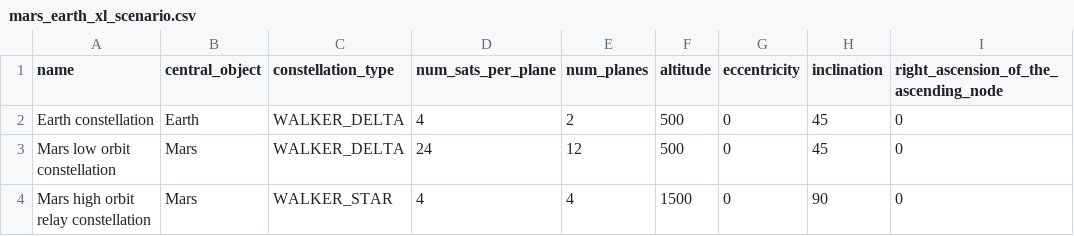
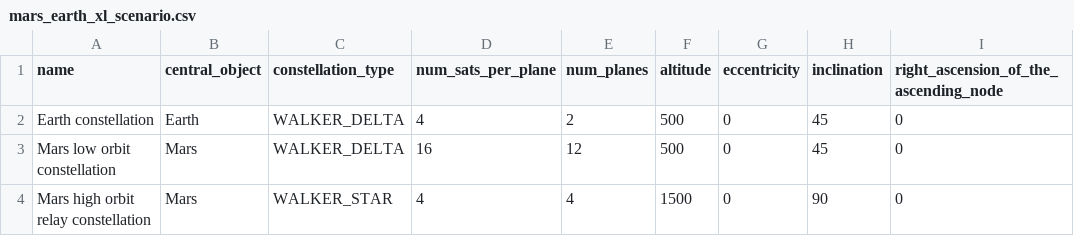
Before and after one commit to jason-gerard/orbit-generator, a CSV file: inputs/mars_earth_xl_scenario.csv, drawn as a sheet; only a part is shown; the diff names each change by its address in the sheet, - before the commit and + after, or states it on an @@ line.

Commit message:
Add new XL scenario

```diff
--- a/inputs/mars_earth_xl_scenario.csv
+++ b/inputs/mars_earth_xl_scenario.csv
-D3 (num_sats_per_plane): 24
+D3 (num_sats_per_plane): 16
```
Also changed, not shown: 1 other file.
